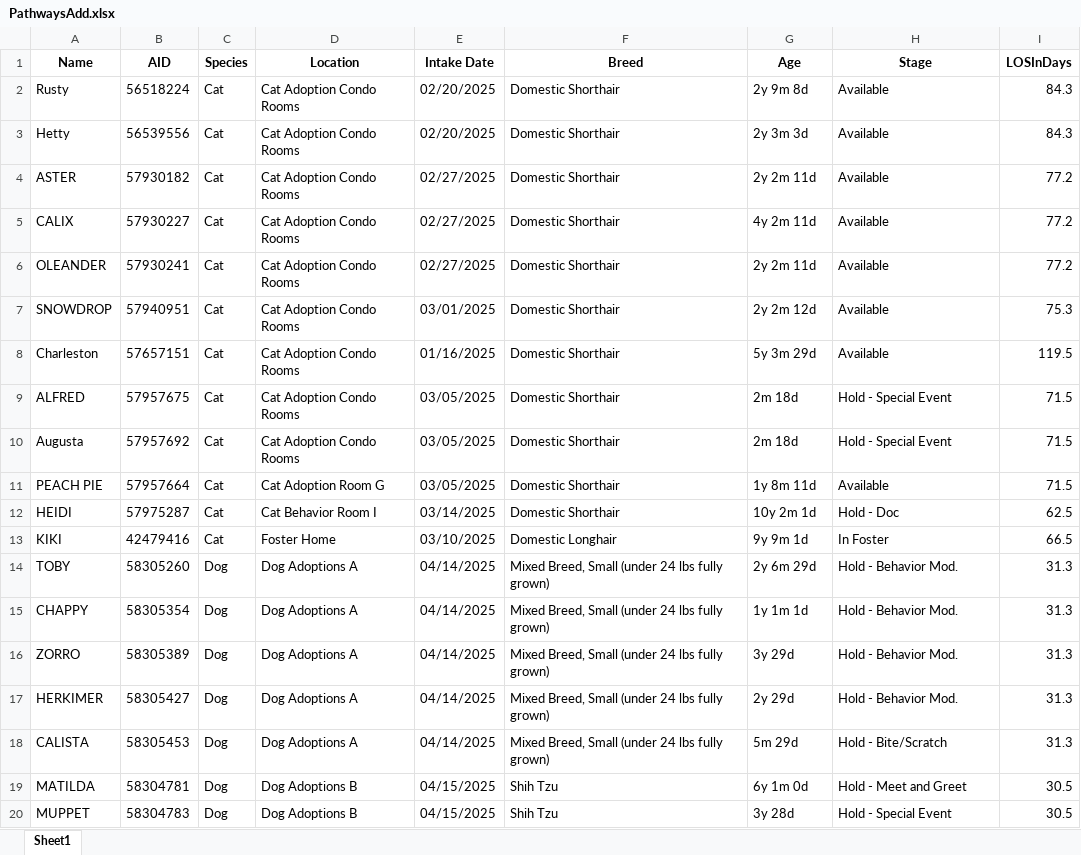
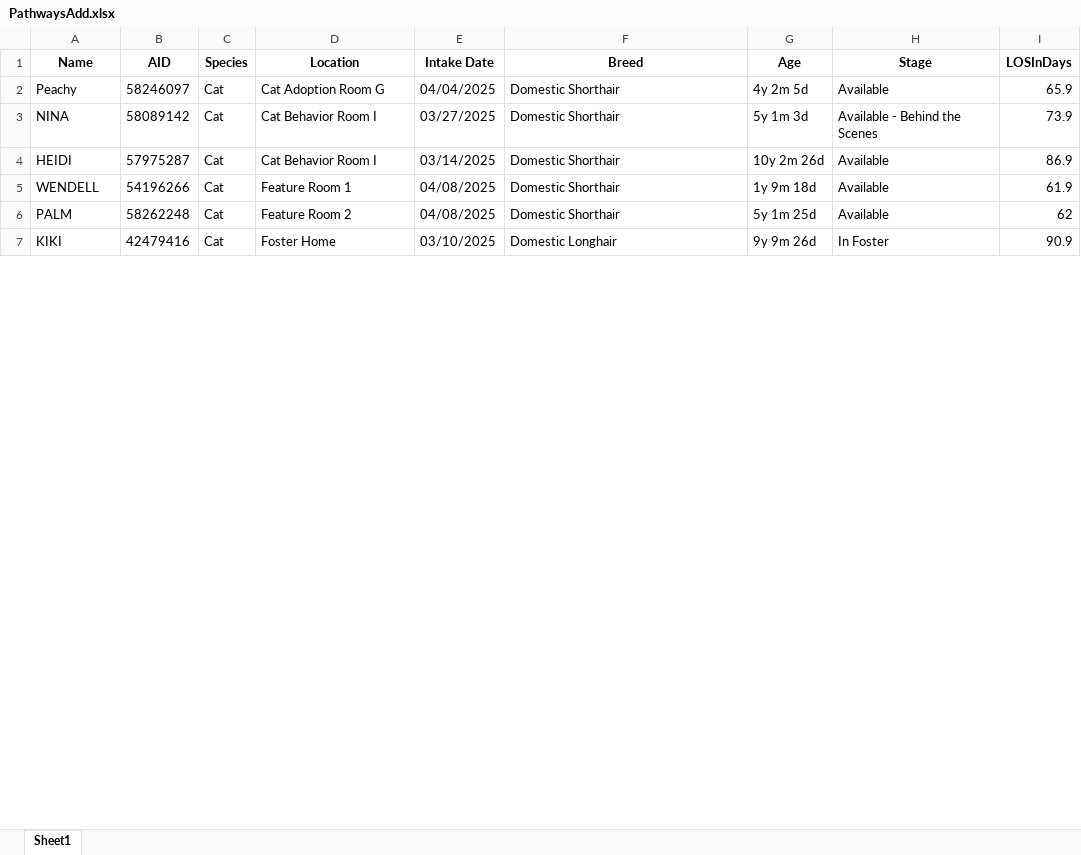
Before and after one commit to zsprowls/SPCAAutomation, an Excel workbook: Pathways Update/PathwaysAdd.xlsx, sheet Sheet1, drawn as a sheet; only a part is shown; values as stored, in another font and other column widths than the file's, no borders; removed rows and columns are numbered as before the commit, all else as after; the diff covers the shown part only; the diff names each change by its address in the sheet, - before the commit and + after, or states it on an @@ line.

```diff
--- a/Pathways Update/PathwaysAdd.xlsx (sheet Sheet1)
+++ b/Pathways Update/PathwaysAdd.xlsx (sheet Sheet1)
-row 2: Rusty | 56518224 | Cat | Cat Adoption Condo Rooms | 02/20/2025 | Domestic Shorthair | 2y 9m 8d | Available | 84.3
-row 3: Hetty | 56539556 | Cat | Cat Adoption Condo Rooms | 02/20/2025 | Domestic Shorthair | 2y 3m 3d | Available | 84.3
-row 4: ASTER | 57930182 | Cat | Cat Adoption Condo Rooms | 02/27/2025 | Domestic Shorthair | 2y 2m 11d | Available | 77.2
-row 5: CALIX | 57930227 | Cat | Cat Adoption Condo Rooms | 02/27/2025 | Domestic Shorthair | 4y 2m 11d | Available | 77.2
-row 6: OLEANDER | 57930241 | Cat | Cat Adoption Condo Rooms | 02/27/2025 | Domestic Shorthair | 2y 2m 11d | Available | 77.2
-row 7: SNOWDROP | 57940951 | Cat | Cat Adoption Condo Rooms | 03/01/2025 | Domestic Shorthair | 2y 2m 12d | Available | 75.3
-row 8: Charleston | 57657151 | Cat | Cat Adoption Condo Rooms | 01/16/2025 | Domestic Shorthair | 5y 3m 29d | Available | 119.5
-row 9: ALFRED | 57957675 | Cat | Cat Adoption Condo Rooms | 03/05/2025 | Domestic Shorthair | 2m 18d | Hold - Special Event | 71.5
-row 10: Augusta | 57957692 | Cat | Cat Adoption Condo Rooms | 03/05/2025 | Domestic Shorthair | 2m 18d | Hold - Special Event | 71.5
-A2 (Name): PEACH PIE
+A2 (Name): Peachy
-B2 (AID): 57957664
+B2 (AID): 58246097
-E2 (Intake Date): 03/05/2025
+E2 (Intake Date): 04/04/2025
-G2 (Age): 1y 8m 11d
+G2 (Age): 4y 2m 5d
-I2 (LOSInDays): 71.5
+I2 (LOSInDays): 65.9
+row 3: NINA | 58089142 | Cat | Cat Behavior Room I | 03/27/2025 | Domestic Shorthair | 5y 1m 3d | Available - Behind the Scenes | 73.9
-G4 (Age): 10y 2m 1d
+G4 (Age): 10y 2m 26d
-H4 (Stage): Hold - Doc
+H4 (Stage): Available
-I4 (LOSInDays): 62.5
+I4 (LOSInDays): 86.9
+row 5: WENDELL | 54196266 | Cat | Feature Room 1 | 04/08/2025 | Domestic Shorthair | 1y 9m 18d | Available | 61.9
+row 6: PALM | 58262248 | Cat | Feature Room 2 | 04/08/2025 | Domestic Shorthair | 5y 1m 25d | Available | 62
-G7 (Age): 9y 9m 1d
+G7 (Age): 9y 9m 26d
-I7 (LOSInDays): 66.5
+I7 (LOSInDays): 90.9
-row 14: TOBY | 58305260 | Dog | Dog Adoptions A | 04/14/2025 | Mixed Breed, Small (under 24 lbs fully grown) | 2y 6m 29d | Hold - Behavior Mod. | 31.3
-row 15: CHAPPY | 58305354 | Dog | Dog Adoptions A | 04/14/2025 | Mixed Breed, Small (under 24 lbs fully grown) | 1y 1m 1d | Hold - Behavior Mod. | 31.3
-row 16: ZORRO | 58305389 | Dog | Dog Adoptions A | 04/14/2025 | Mixed Breed, Small (under 24 lbs fully grown) | 3y 29d | Hold - Behavior Mod. | 31.3
-row 17: HERKIMER | 58305427 | Dog | Dog Adoptions A | 04/14/2025 | Mixed Breed, Small (under 24 lbs fully grown) | 2y 29d | Hold - Behavior Mod. | 31.3
-row 18: CALISTA | 58305453 | Dog | Dog Adoptions A | 04/14/2025 | Mixed Breed, Small (under 24 lbs fully grown) | 5m 29d | Hold - Bite/Scratch | 31.3
-row 19: MATILDA | 58304781 | Dog | Dog Adoptions B | 04/15/2025 | Shih Tzu | 6y 1m 0d | Hold - Meet and Greet | 30.5
-row 20: MUPPET | 58304783 | Dog | Dog Adoptions B | 04/15/2025 | Shih Tzu | 3y 28d | Hold - Special Event | 30.5
```
Also changed, not shown: 30 added rows, 42 removed rows and 33 edited cells elsewhere in this sheet, Pathways Update/PathwaysRemove.xlsx, 3 other files.
